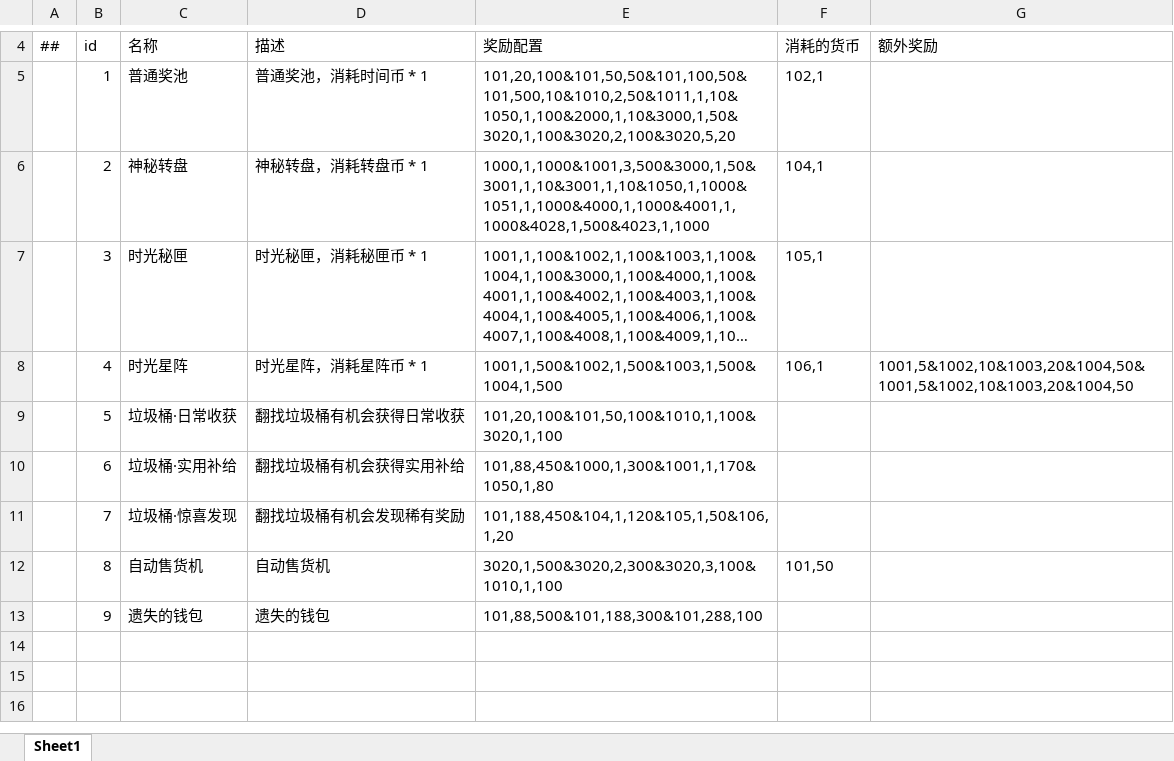
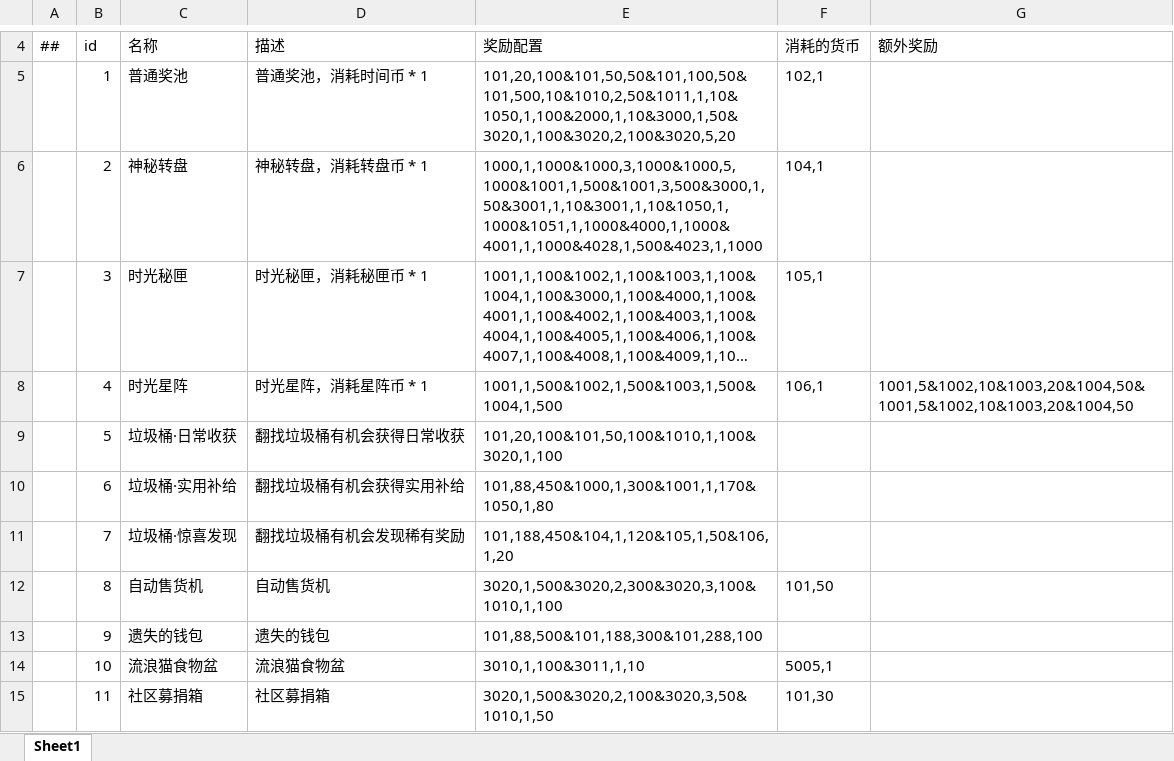
Before and after one commit to TenMilesAway/TimeChip, an Excel workbook: MiniTemplate/Datas/lottery.xlsx, sheet Sheet1, drawn as a sheet; only a part is shown, gaps mark what is left out; long unchanged cells end in …; values as stored, in another font and other column widths than the file's, no borders; the diff names each change by its address in the sheet, - before the commit and + after, or states it on an @@ line.

```diff
--- a/MiniTemplate/Datas/lottery.xlsx (sheet Sheet1)
+++ b/MiniTemplate/Datas/lottery.xlsx (sheet Sheet1)
-E6: 1000,1,1000&1001,3,500&3000,1,50&3001,1,10&3001,1,10&1050,1,1000&1051,1,1000&4000,1,1000&4001,1,1000&4028,1,500&4023,1,1000
+E6: 1000,1,1000&1000,3,1000&1000,5,1000&1001,1,500&1001,3,500&3000,1,50&3001,1,10&3001,1,10&1050,1,1000&1051,1,1000&4000,1,1000&4001,1,1000&4028,1,500&4023,1,1000
+row 14:  | 10 | 流浪猫食物盆 | 流浪猫食物盆 | 3010,1,100&3011,1,10 | 5005,1
+row 15:  | 11 | 社区募捐箱 | 社区募捐箱 | 3020,1,500&3020,2,100&3020,3,50&1010,1,50 | 101,30
```
Also changed, not shown: MiniTemplate/Datas/function.xlsx, MiniTemplate/Datas/item.xlsx, 13 other files.
